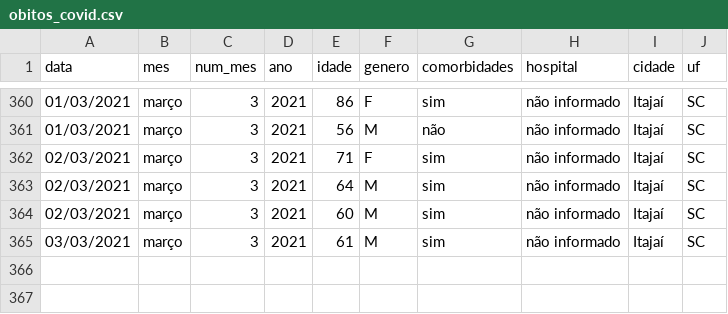
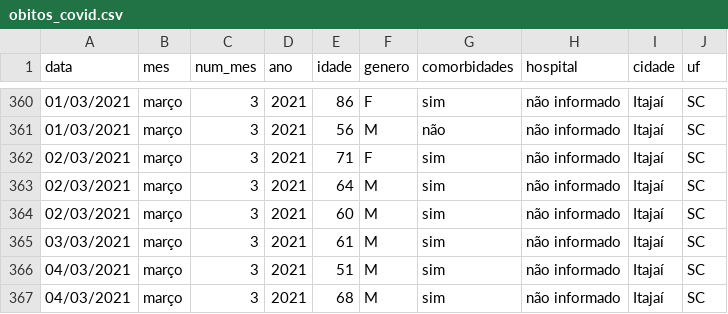
Before and after one commit to ingoramos/dashboardItj, a CSV file: obitos_covid.csv, drawn as a sheet; only a part is shown, gaps mark what is left out; the diff names each change by its address in the sheet, - before the commit and + after, or states it on an @@ line.

```diff
--- a/obitos_covid.csv
+++ b/obitos_covid.csv
+row 366: 04/03/2021 | março | 3 | 2021 | 51 | M | sim | não informado | Itajaí | SC
+row 367: 04/03/2021 | março | 3 | 2021 | 68 | M | sim | não informado | Itajaí | SC
```
Also changed, not shown: covid_Itajai.csv, marieta.csv, 1 other file.
